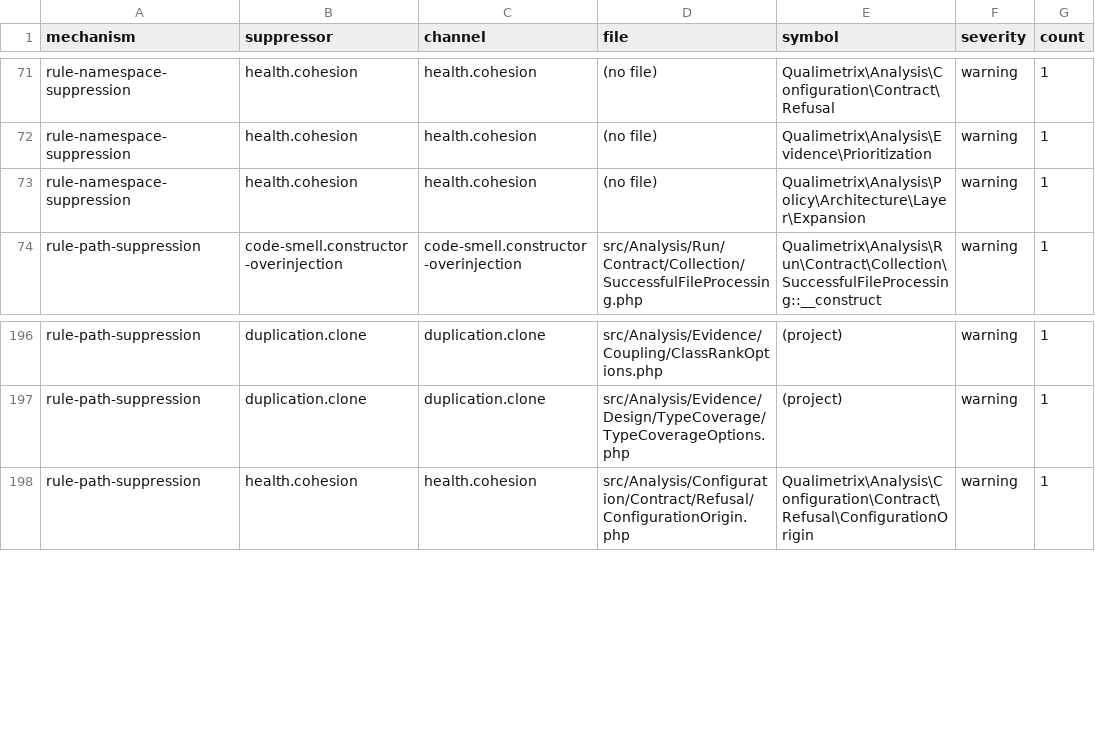
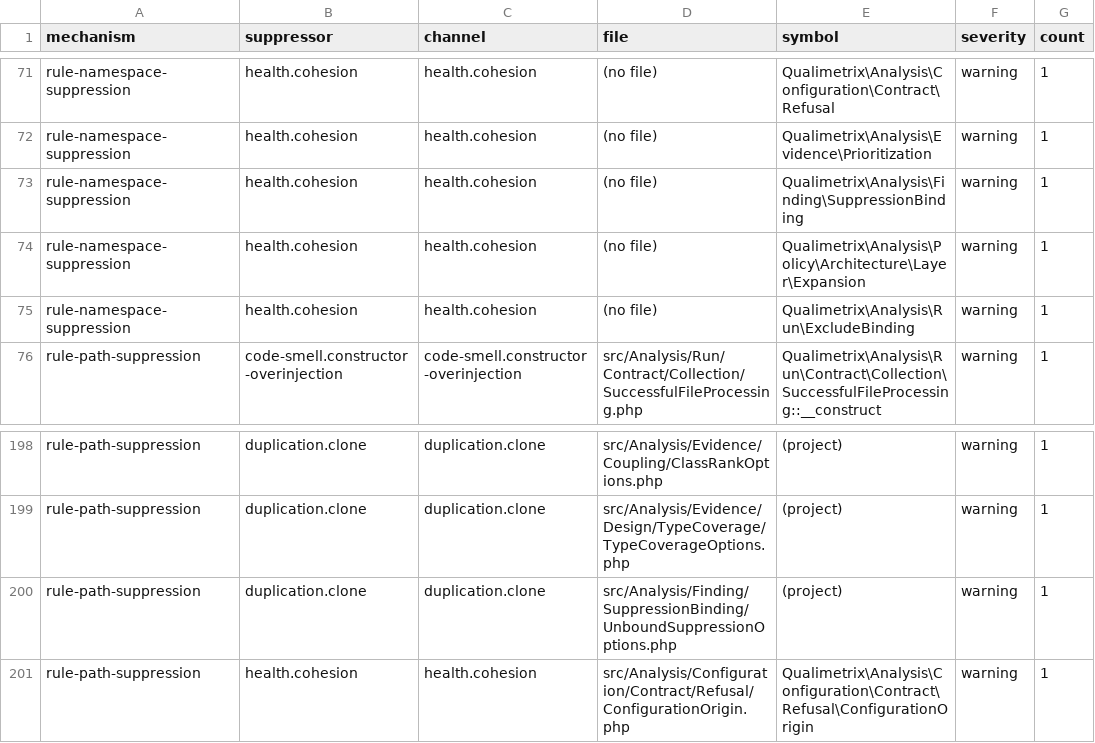
Before and after one commit to qualimetrix/qualimetrix, a TSV file: docs/internal/generated/suppression/composition.tsv, drawn as a sheet; only a part is shown, gaps mark what is left out; the diff names each change by its address in the sheet, - before the commit and + after, or states it on an @@ line.

```diff
--- a/docs/internal/generated/suppression/composition.tsv
+++ b/docs/internal/generated/suppression/composition.tsv
+row 73: rule-namespace-suppression | health.cohesion | health.cohesion | (no file) | Qualimetrix\Analysis\Finding\SuppressionBinding | warning | 1
+row 75: rule-namespace-suppression | health.cohesion | health.cohesion | (no file) | Qualimetrix\Analysis\Run\ExcludeBinding | warning | 1
+row 200: rule-path-suppression | duplication.clone | duplication.clone | src/Analysis/Finding/SuppressionBinding/UnboundSuppressionOptions.php | (project) | warning | 1
```
Also changed, not shown: docs/internal/generated/modular-architecture/documentation-ownership.tsv, docs/internal/generated/suppression/inert.tsv, 28 other files.
